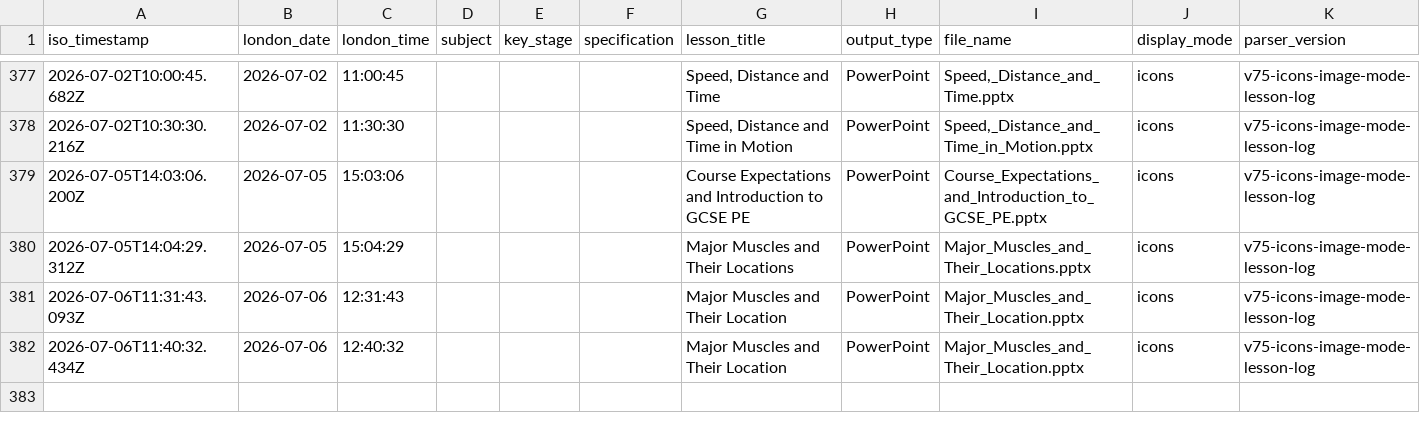
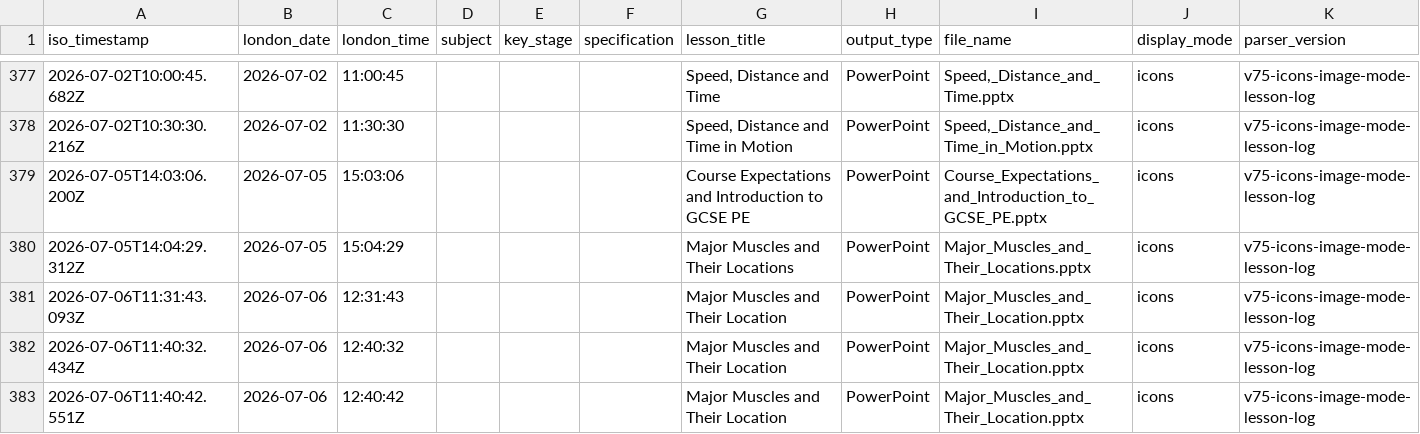
Before and after one commit to computingdept/synergyassistPPT, a CSV file: lesson_logs/lesson_creation_log.csv, drawn as a sheet; only a part is shown, gaps mark what is left out.

Commit message:
Log lesson creation

```diff
--- a/lesson_logs/lesson_creation_log.csv
+++ b/lesson_logs/lesson_creation_log.csv
@@ -382 +382,2 @@ iso_timestamp,london_date,london_time,subject,key_stage,specification,lesson_tit
 2026-07-06T11:40:32.434Z,2026-07-06,12:40:32,"","","","Major Muscles and Their Location","PowerPoint","Major_Muscles_and_Their_Location.pptx","icons","v75-icons-image-mode-lesson-log"
+2026-07-06T11:40:42.551Z,2026-07-06,12:40:42,"","","","Major Muscles and Their Location","PowerPoint","Major_Muscles_and_Their_Location.pptx","icons","v75-icons-image-mode-lesson-log"
```
